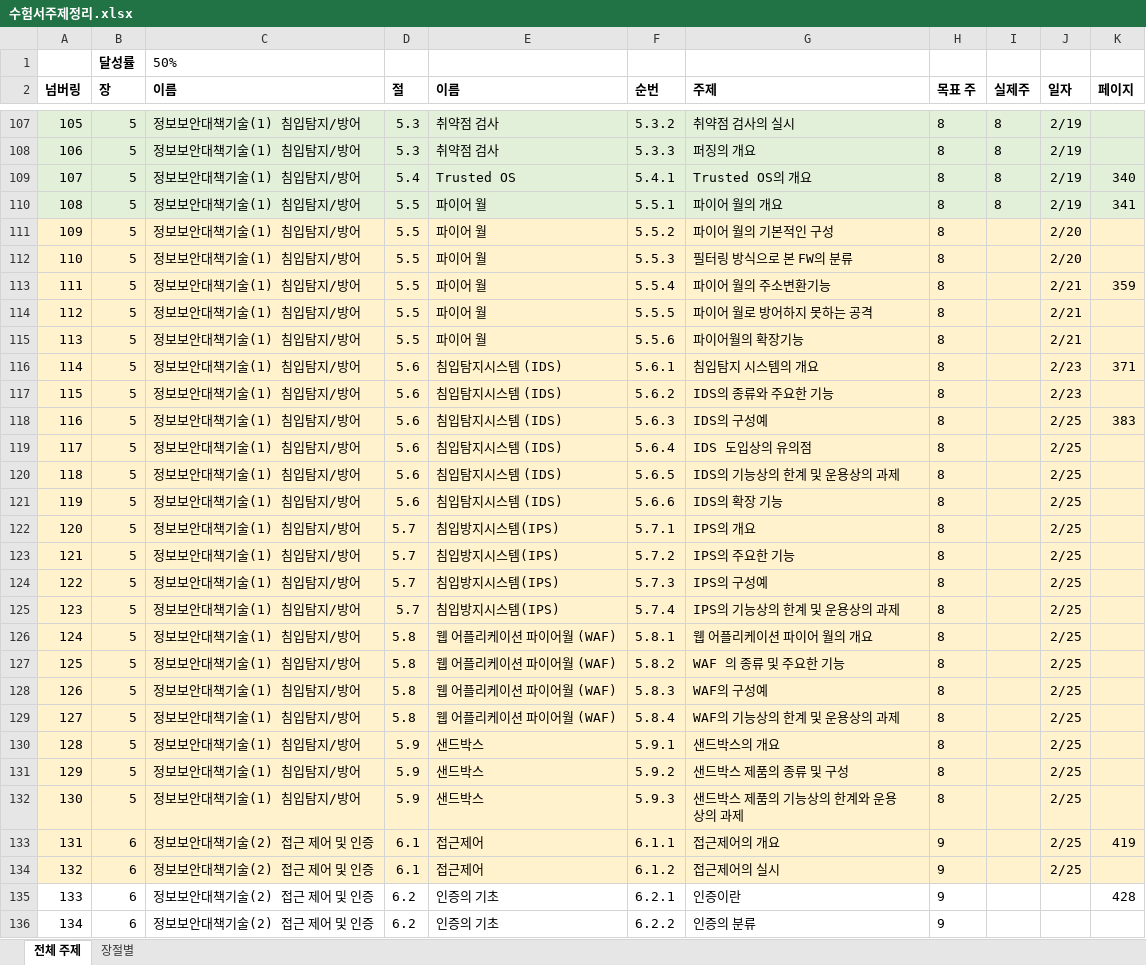
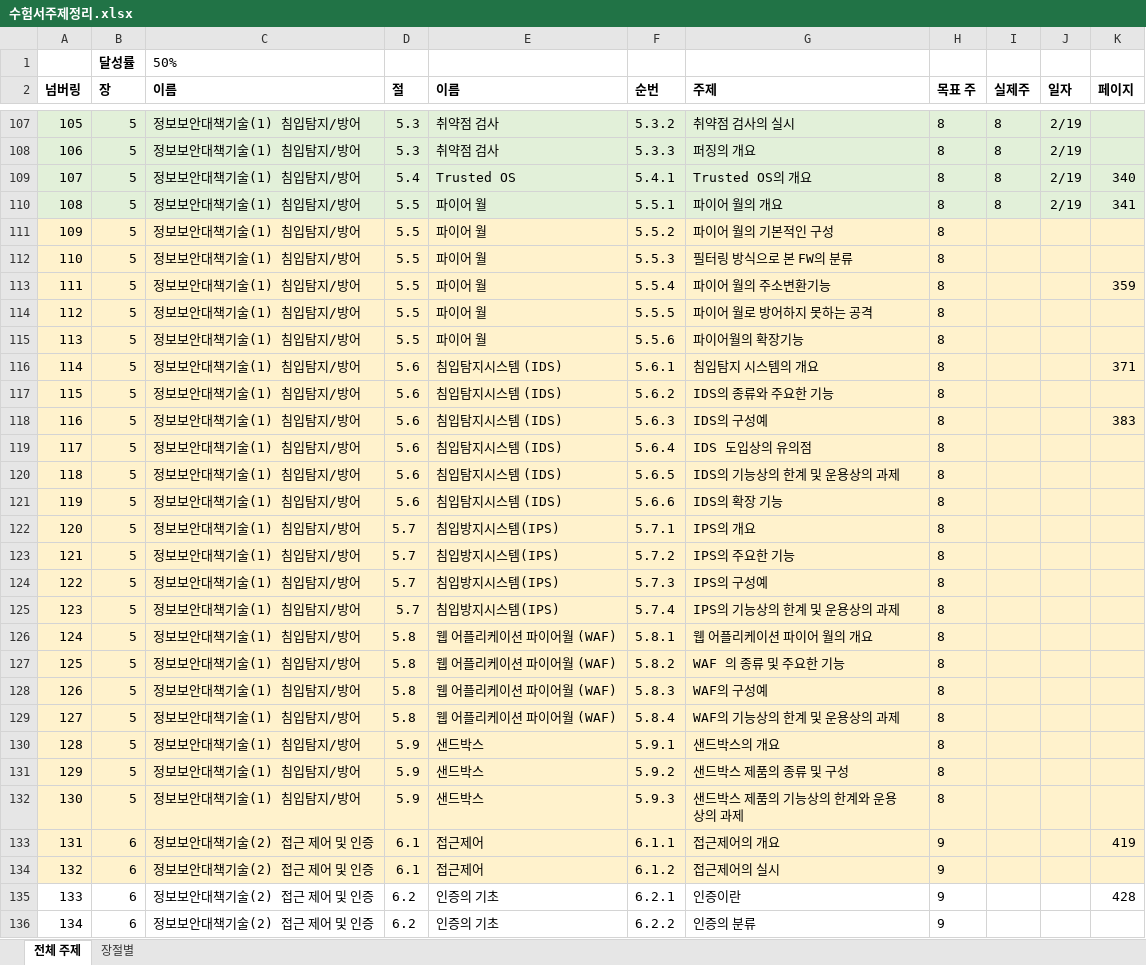
Before and after one commit to JaewoongMoon/my-orgs, an Excel workbook: certificate/sc-japan/수험서주제정리.xlsx, sheet 전체 주제, drawn as a sheet; only a part is shown, gaps mark what is left out; values as stored, in another font and other column widths than the file's, no borders; the diff names each change by its address in the sheet, - before the commit and + after, or states it on an @@ line.

```diff
--- a/certificate/sc-japan/수험서주제정리.xlsx (sheet 전체 주제)
+++ b/certificate/sc-japan/수험서주제정리.xlsx (sheet 전체 주제)
-J111:J112 (일자): 2/20
+J111:J112 (일자): (empty)
-J113:J115 (일자): 2/21
+J113:J115 (일자): (empty)
-J116:J117 (일자): 2/23
+J116:J117 (일자): (empty)
-J118:J134 (일자): 2/25
+J118:J134 (일자): (empty)
```
Also changed, not shown: 1 other file.
